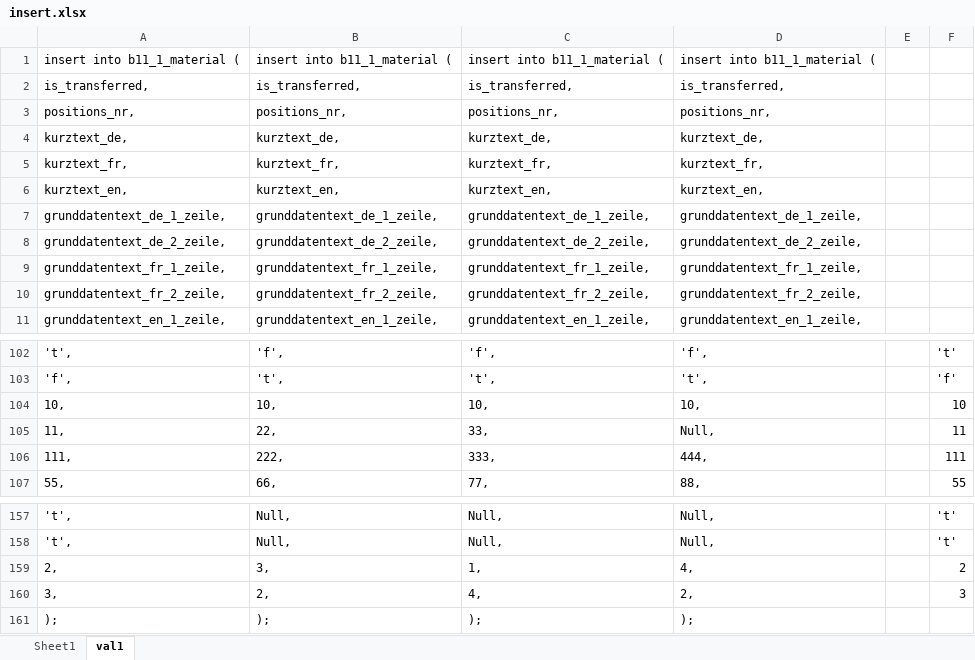
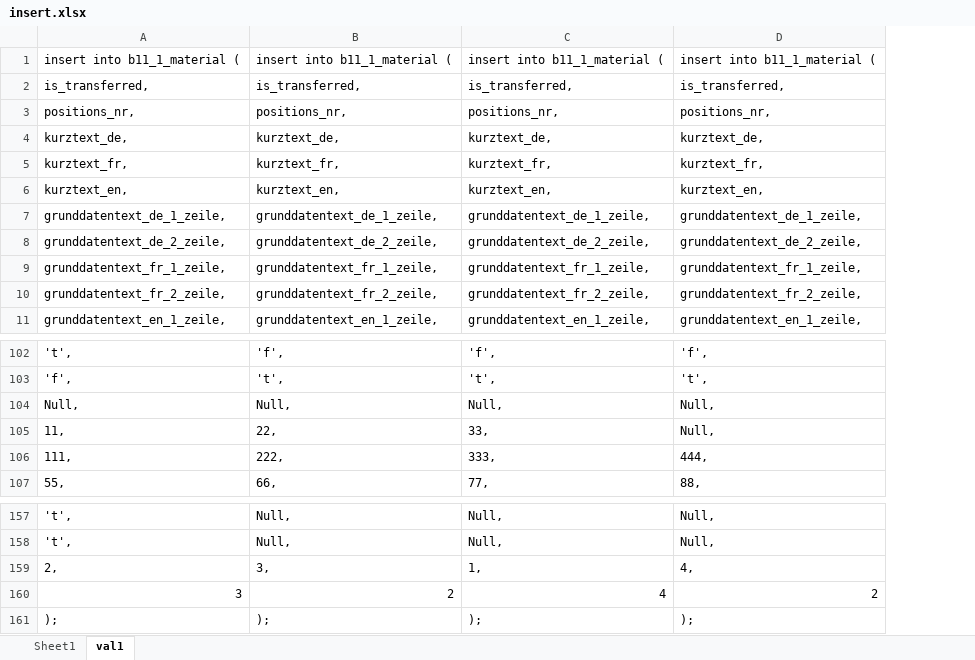
Before and after one commit to ycrausaz/b11.1, an Excel workbook: b11_1/fields/insert.xlsx, sheet val1, drawn as a sheet; only a part is shown, gaps mark what is left out; values as stored, in another font and other column widths than the file's, no borders; removed rows and columns are numbered as before the commit, all else as after; the diff names each change by its address in the sheet, - before the commit and + after, or states it on an @@ line.

Commit message:
Fixed the queries for injecting real data.

```diff
--- a/b11_1/fields/insert.xlsx (sheet val1)
+++ b/b11_1/fields/insert.xlsx (sheet val1)
-column E, empty
-column F, rows 102-103: 't' | 'f'; rows 105-107: 11 | 111 | 55; rows 157-159: 't' | 't' | 2
-row 104: 10, | 10, | 10, | 10, |  | 10
+row 104: Null, | Null, | Null, | Null,
-row 160: 3, | 2, | 4, | 2, |  | 3
+row 160: 3 | 2 | 4 | 2
```
Also changed, not shown: sheet Sheet1, formulas that keep their value, 5 other files.
